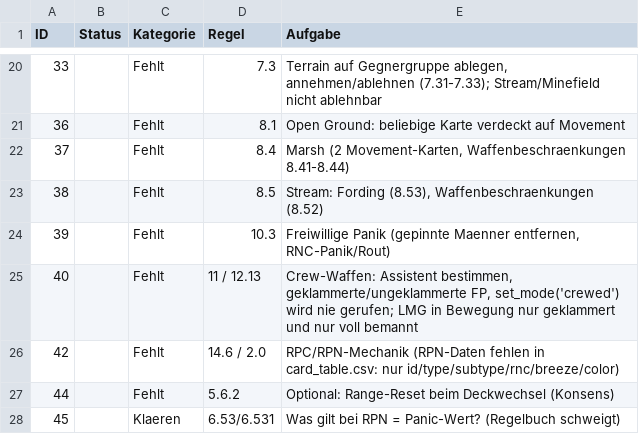
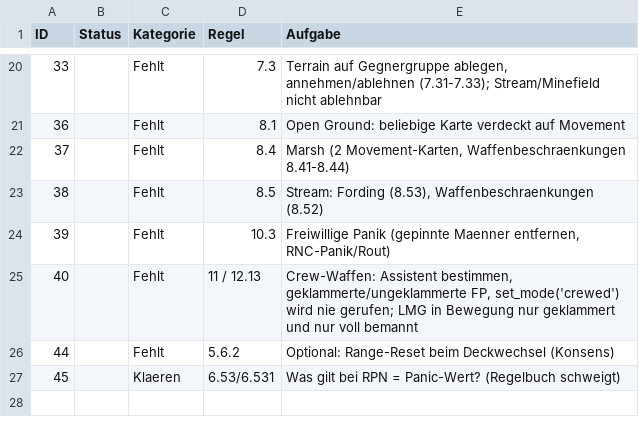
Before and after one commit to Ultimatthi/up-front, a CSV file: TODO.csv, drawn as a sheet; only a part is shown, gaps mark what is left out; the diff names each change by its address in the sheet, - before the commit and + after, or states it on an @@ line.

Commit message:
added random position numbers to card table

```diff
--- a/TODO.csv
+++ b/TODO.csv
-row 26: 42 |  | Fehlt | 14.6 / 2.0 | RPC/RPN-Mechanik (RPN-Daten fehlen in card_table.csv: nur id/type/subtype/rnc/breeze/color)
```
Also changed, not shown: 2 other files.
